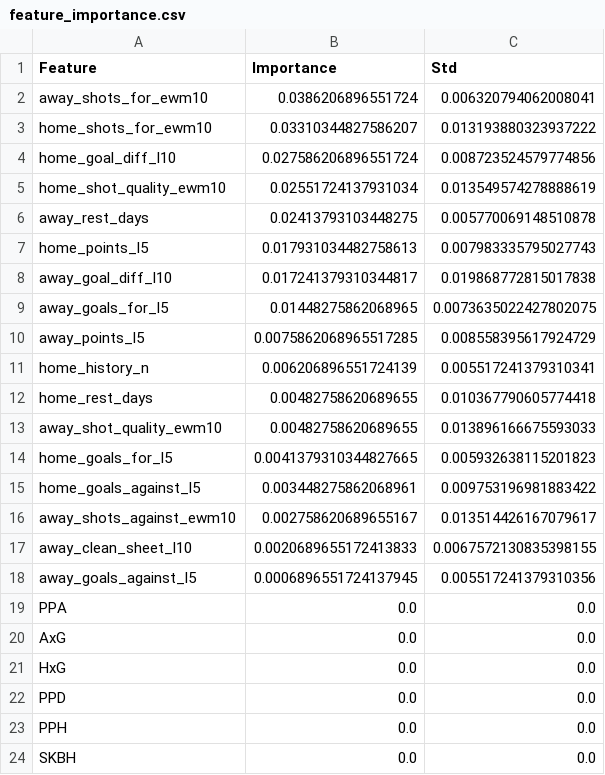
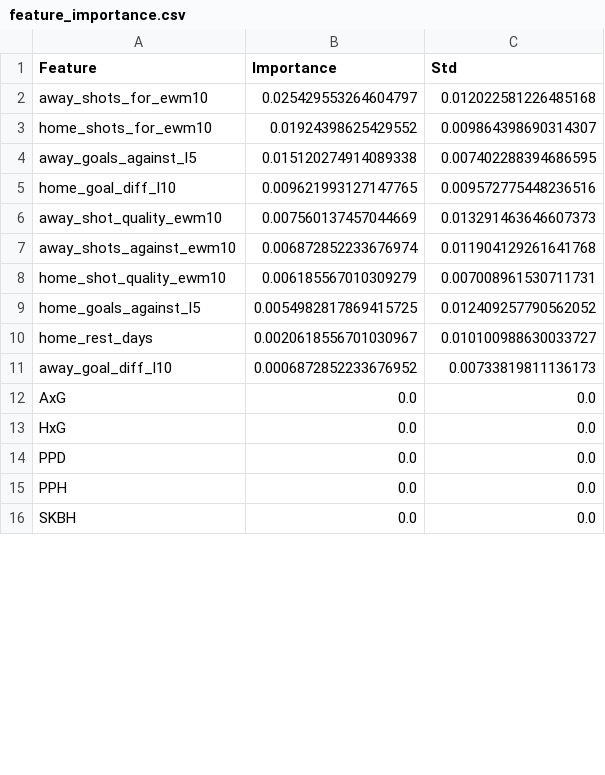
Before and after one commit to gmalbert/turkey-soccer, a CSV file: precomputed/feature_importance.csv, drawn as a sheet; only a part is shown; the diff covers the shown part only.

```diff
--- a/precomputed/feature_importance.csv
+++ b/precomputed/feature_importance.csv
@@ -1,20 +1,12 @@
 Feature,Importance,Std
-away_shots_for_ewm10,0.0386206896551724,0.006320794062008041
-home_shots_for_ewm10,0.03310344827586207,0.013193880323937222
-home_goal_diff_l10,0.027586206896551724,0.008723524579774856
-home_shot_quality_ewm10,0.02551724137931034,0.013549574278888619
-away_rest_days,0.02413793103448275,0.005770069148510878
-home_points_l5,0.017931034482758613,0.007983335795027743
-away_goal_diff_l10,0.017241379310344817,0.019868772815017838
-away_goals_for_l5,0.01448275862068965,0.0073635022427802075
-away_points_l5,0.0075862068965517285,0.008558395617924729
-home_history_n,0.006206896551724139,0.005517241379310341
-home_rest_days,0.00482758620689655,0.010367790605774418
-away_shot_quality_ewm10,0.00482758620689655,0.013896166675593033
-home_goals_for_l5,0.0041379310344827665,0.005932638115201823
-home_goals_against_l5,0.003448275862068961,0.009753196981883422
-away_shots_against_ewm10,0.002758620689655167,0.013514426167079617
-away_clean_sheet_l10,0.0020689655172413833,0.0067572130835398155
-away_goals_against_l5,0.0006896551724137945,0.005517241379310356
-PPA,0.0,0.0
+away_shots_for_ewm10,0.025429553264604797,0.012022581226485168
+home_shots_for_ewm10,0.01924398625429552,0.009864398690314307
+away_goals_against_l5,0.015120274914089338,0.007402288394686595
+home_goal_diff_l10,0.009621993127147765,0.009572775448236516
+away_shot_quality_ewm10,0.007560137457044669,0.013291463646607373
+away_shots_against_ewm10,0.006872852233676974,0.011904129261641768
+home_shot_quality_ewm10,0.006185567010309279,0.007008961530711731
+home_goals_against_l5,0.0054982817869415725,0.012409257790562052
+home_rest_days,0.0020618556701030967,0.010100988630033727
+away_goal_diff_l10,0.0006872852233676952,0.00733819811136173
 AxG,0.0,0.0
```
Also changed, not shown: 8 added rows, 1 removed row, 6 moved rows and 4 edited cells elsewhere in this file, data_files/combined_historical_data.csv, data_files/poisson_metrics_history.csv, 25 other files.
